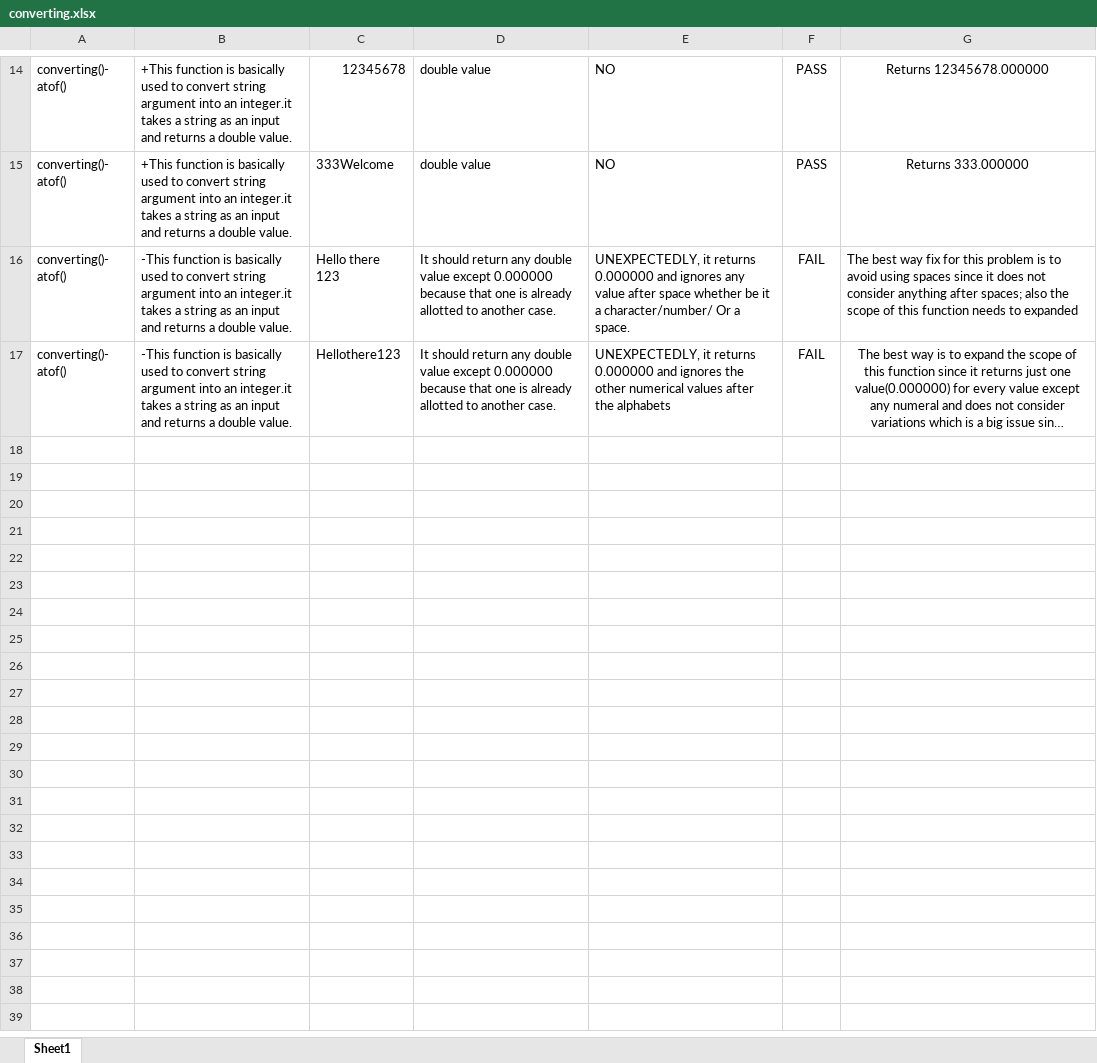
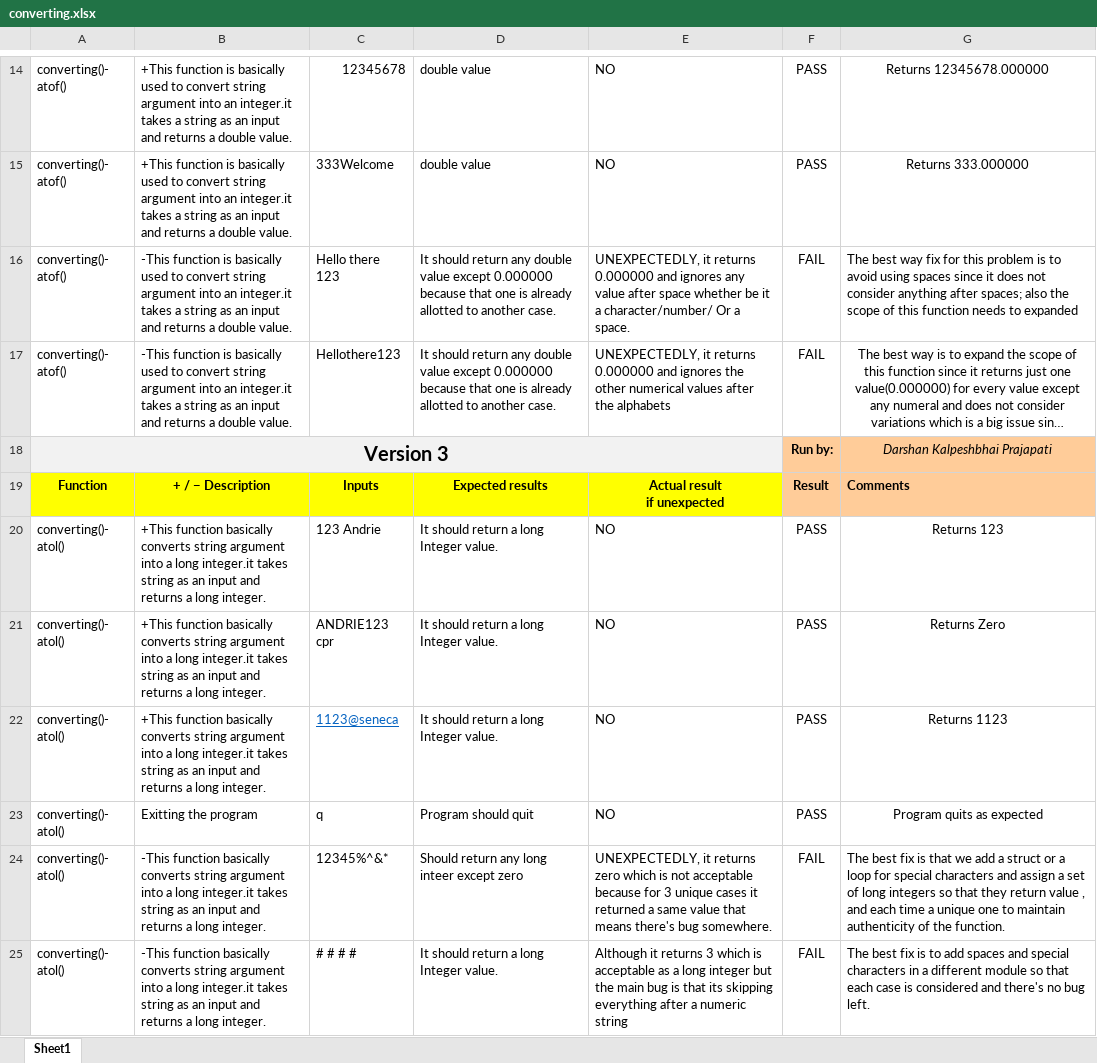
Before and after one commit to AndresSU23/Seneca-CPR-Final-Project-Team-7, an Excel workbook: converting.xlsx, sheet Sheet1, drawn as a sheet; only a part is shown, gaps mark what is left out; long unchanged cells end in …; values as stored, in another font and other column widths than the file's, no borders; ↵ is a line break in a cell; the diff names each change by its address in the sheet, - before the commit and + after, or states it on an @@ line.

```diff
--- a/converting.xlsx (sheet Sheet1)
+++ b/converting.xlsx (sheet Sheet1)
+row 18: Version 3 |  |  |  |  | Run by: | Darshan Kalpeshbhai Prajapati
+row 19: Function | + / − Description | Inputs | Expected results | Actual result ↵ if unexpected | Result | Comments
+row 20: converting()- atol() | +This function basically converts string argument into a long integer.it takes string as an input and returns a long integer. | 123 Andrie | It should return a long Integer value. | NO | PASS | Returns 123
+row 21: converting()- atol() | +This function basically converts string argument into a long integer.it takes string as an input and returns a long integer. | ANDRIE123 cpr | It should return a long Integer value. | NO | PASS | Returns Zero
+row 22: converting()- atol() | +This function basically converts string argument into a long integer.it takes string as an input and returns a long integer. | 1123@seneca | It should return a long Integer value. | NO | PASS | Returns 1123
+row 23: converting()- atol() | Exitting the program | q | Program should quit | NO | PASS | Program quits as expected
+row 24: converting()- atol() | -This function basically converts string argument into a long integer.it takes string as an input and returns a long integer. | 12345%^&* | Should return any long inteer except zero | UNEXPECTEDLY, it returns zero which is not acceptable because for 3 unique cases it returned a same value that means there's bug somewhere. | FAIL | The best fix is that we add a struct or a loop for special characters and assign a set of long integers so that they return value , and each time a unique one to maintain authenticity of the function.
+row 25: converting()- atol() | -This function basically converts string argument into a long integer.it takes string as an input and returns a long integer. | # # # # | It should return a long Integer value. | Although it returns 3 which is acceptable as a long integer but the main bug is that its skipping everything after a numeric string | FAIL | The best fix is to add spaces and special characters in a different module so that each case is considered and there's no bug left.
```
Also changed, not shown: Fundamentals.xlsx, Main.xlsx, 2 other files.
